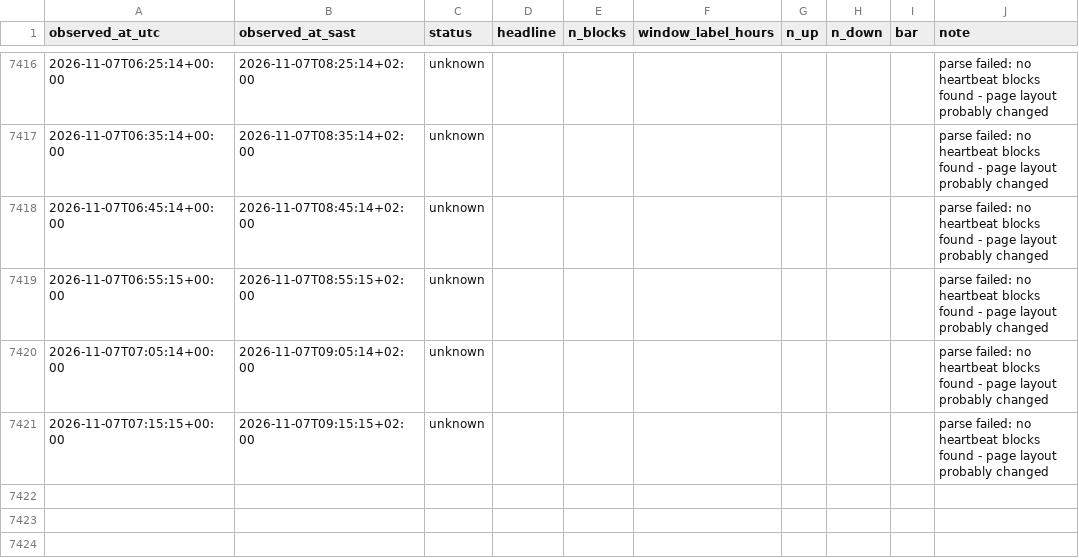
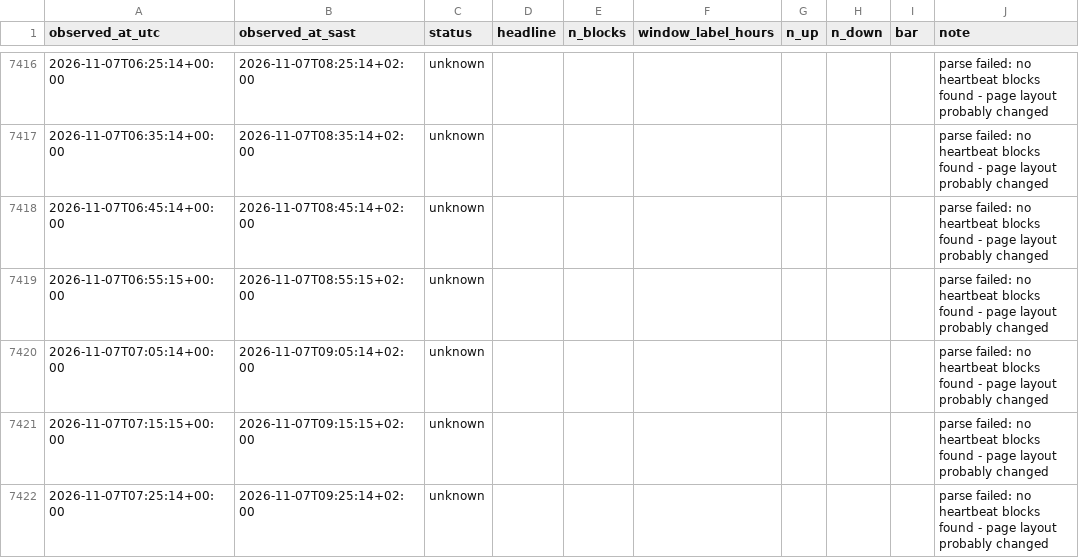
Before and after one commit to nicolettechang/chpc-status, a CSV file: data/lengau_observations.csv, drawn as a sheet; only a part is shown, gaps mark what is left out; the diff names each change by its address in the sheet, - before the commit and + after, or states it on an @@ line.

```diff
--- a/data/lengau_observations.csv
+++ b/data/lengau_observations.csv
+row 7422: 2026-11-07T07:25:14+00:00 | 2026-11-07T09:25:14+02:00 | unknown |  |  |  |  |  |  | parse failed: no heartbeat blocks found - page layout probably changed
```
